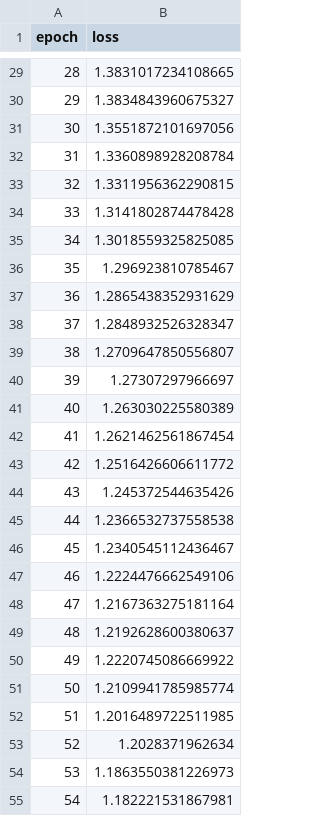
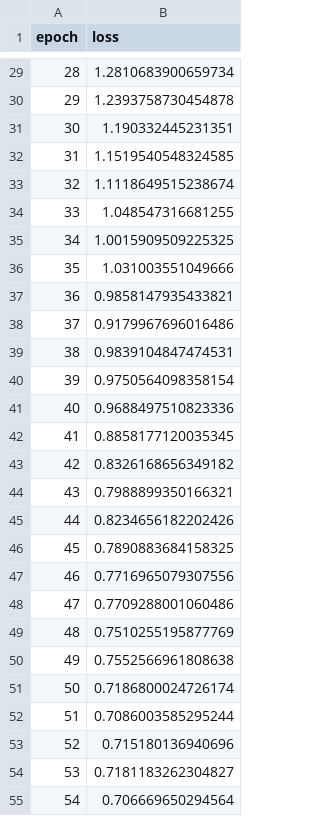
Before and after one commit to JiaW6122/PLanTS, a CSV file: logs/loss_log_yahoo.csv, drawn as a sheet; only a part is shown, gaps mark what is left out; the diff covers the shown part only.

```diff
--- a/logs/loss_log_yahoo.csv
+++ b/logs/loss_log_yahoo.csv
@@ -29,27 +29,27 @@ epoch,loss
-28,1.3831017234108665
-29,1.3834843960675327
-30,1.3551872101697056
-31,1.3360898928208784
-32,1.3311956362290815
-33,1.3141802874478428
-34,1.3018559325825085
-35,1.296923810785467
-36,1.2865438352931629
-37,1.2848932526328347
-38,1.2709647850556807
-39,1.27307297966697
-40,1.263030225580389
-41,1.2621462561867454
-42,1.2516426606611772
-43,1.245372544635426
-44,1.2366532737558538
-45,1.2340545112436467
-46,1.2224476662549106
-47,1.2167363275181164
-48,1.2192628600380637
-49,1.2220745086669922
-50,1.2109941785985774
-51,1.2016489722511985
-52,1.2028371962634
-53,1.1863550381226973
-54,1.182221531867981
+28,1.2810683900659734
+29,1.2393758730454878
+30,1.190332445231351
+31,1.1519540548324585
+32,1.1118649515238674
+33,1.048547316681255
+34,1.0015909509225325
+35,1.031003551049666
+36,0.9858147935433821
+37,0.9179967696016486
+38,0.9839104847474531
+39,0.9750564098358154
+40,0.9688497510823336
+41,0.8858177120035345
+42,0.8326168656349182
+43,0.7988899350166321
+44,0.8234656182202426
+45,0.7890883684158325
+46,0.7716965079307556
+47,0.7709288001060486
+48,0.7510255195877769
+49,0.7552566961808638
+50,0.7186800024726174
+51,0.7086003585295244
+52,0.715180136940696
+53,0.7181183262304827
+54,0.706669650294564
```
Also changed, not shown: 173 edited cells elsewhere in this file, 18 other files.
